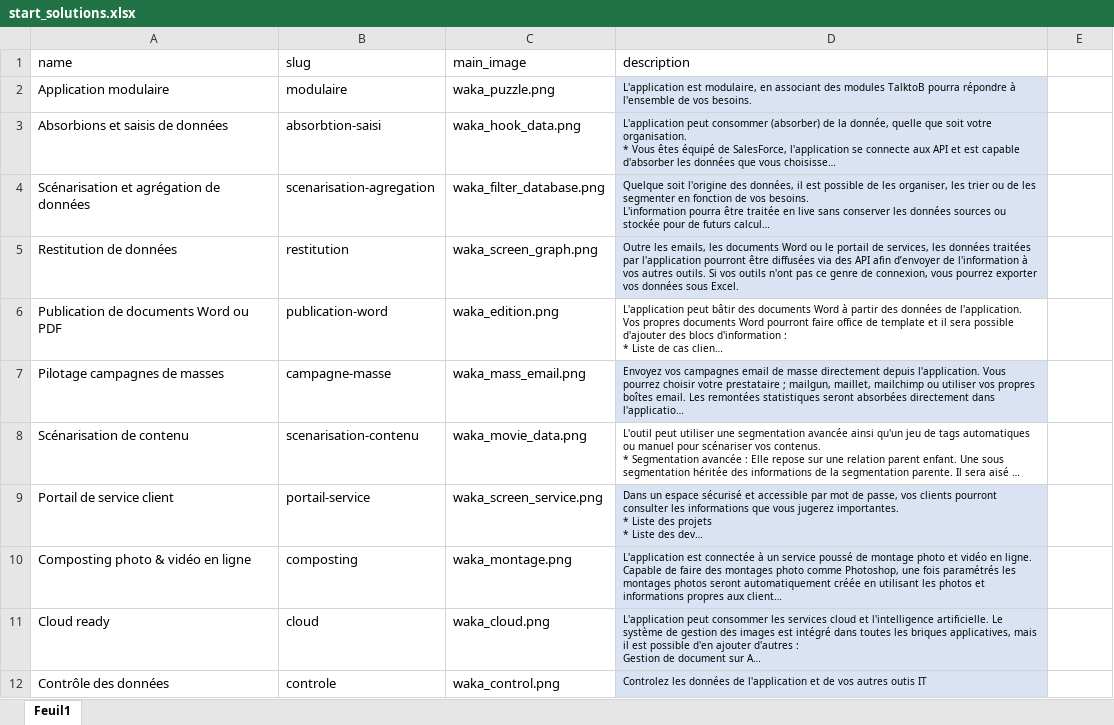
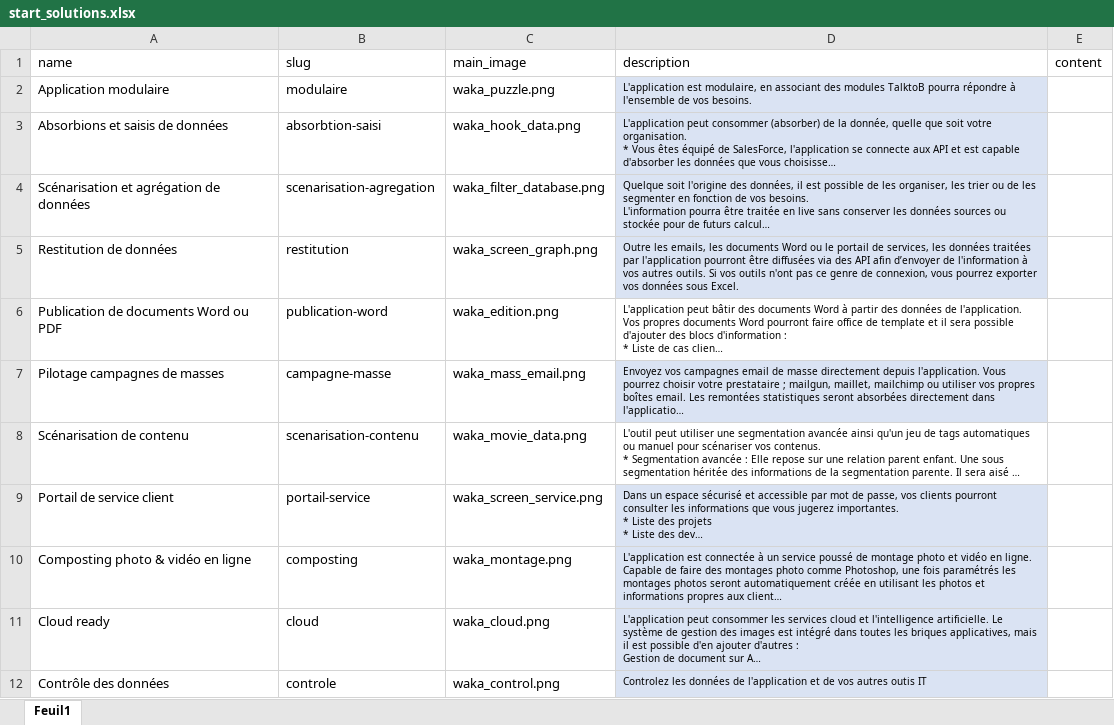
Before and after one commit to charlesStOlive/wcms, an Excel workbook: updates/excels/start_solutions.xlsx, sheet Feuil1, drawn as a sheet; long unchanged cells end in …; values as stored, in another font and other column widths than the file's, no borders; table styles not drawn; the diff names each change by its address in the sheet, - before the commit and + after, or states it on an @@ line.

```diff
--- a/updates/excels/start_solutions.xlsx (sheet Feuil1)
+++ b/updates/excels/start_solutions.xlsx (sheet Feuil1)
-E1: (empty)
+E1: content
```
Also changed, not shown: updates/excels/start_needs.xlsx, 3 other files.
